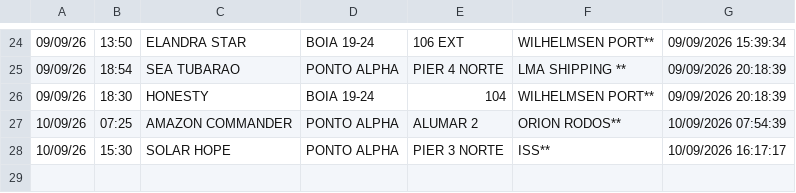
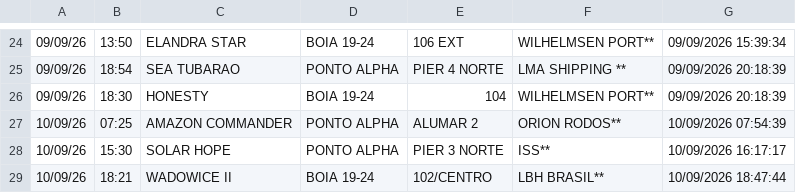
Before and after one commit to Leoofclima/Monitor-Apem, a CSV file: historico_atracacoes.csv, drawn as a sheet; only a part is shown, gaps mark what is left out; the diff names each change by its address in the sheet, - before the commit and + after, or states it on an @@ line.

```diff
--- a/historico_atracacoes.csv
+++ b/historico_atracacoes.csv
+row 29: 10/09/26 | 18:21 | WADOWICE II | BOIA 19-24 | 102/CENTRO | LBH BRASIL** | 10/09/2026 18:47:44
```
Also changed, not shown: 3 other files.
